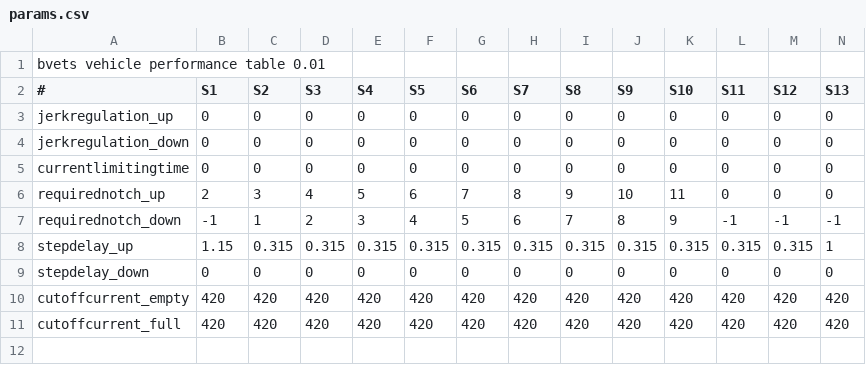
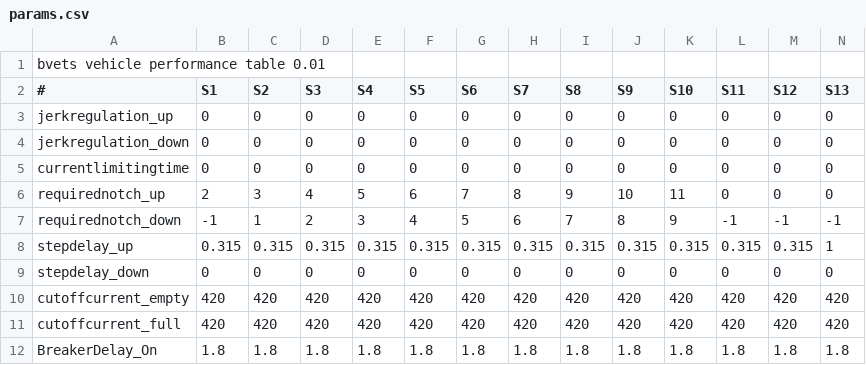
Before and after one commit to mikangogo/JRTrainPack, a CSV file: Vehicle/115/notch/brake/params.csv, drawn as a sheet; only a part is shown; rows hold the shown columns only; the diff names each change by its address in the sheet, - before the commit and + after, or states it on an @@ line.

```diff
--- a/Vehicle/115/notch/brake/params.csv
+++ b/Vehicle/115/notch/brake/params.csv
-B8 (S1): 1.15
+B8 (S1): 0.315
+row 12: BreakerDelay_On | 1.8 | 1.8 | 1.8 | 1.8 | 1.8 | 1.8 | 1.8 | 1.8 | 1.8 | 1.8 | 1.8 | 1.8 | 1.8
```
Also changed, not shown: Vehicle/115/notch_300/brake/params.csv, 14 other files.
